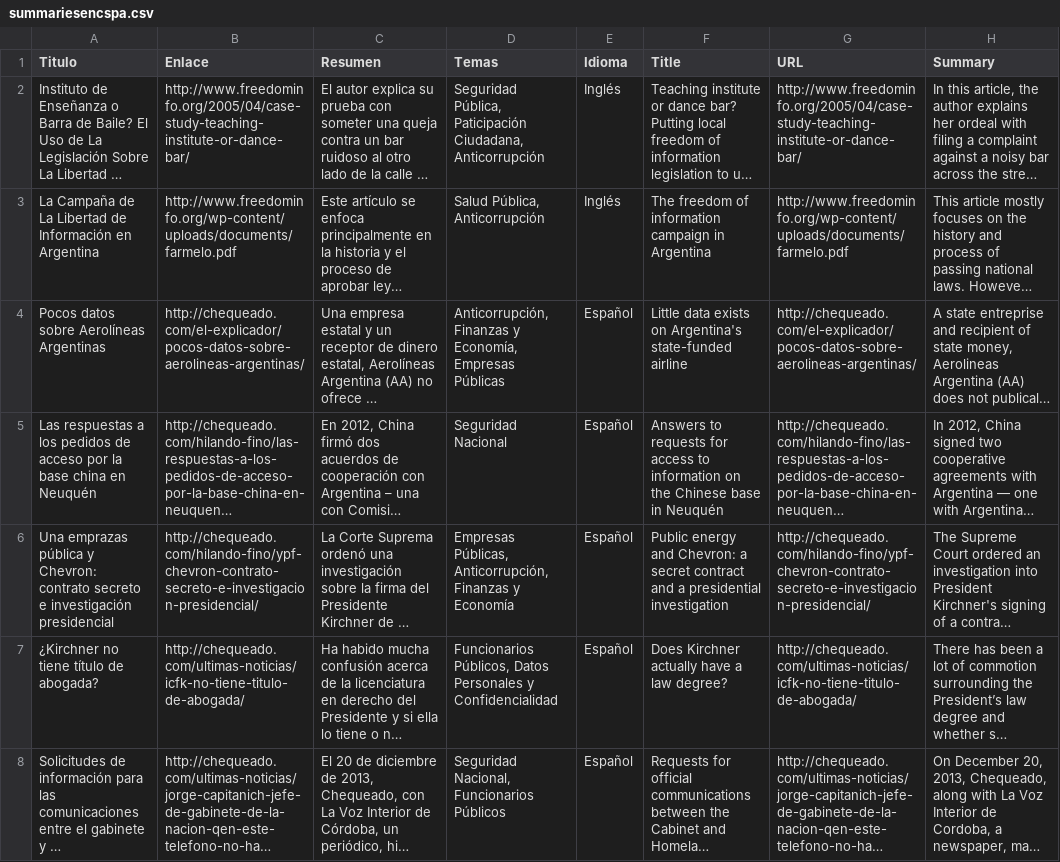
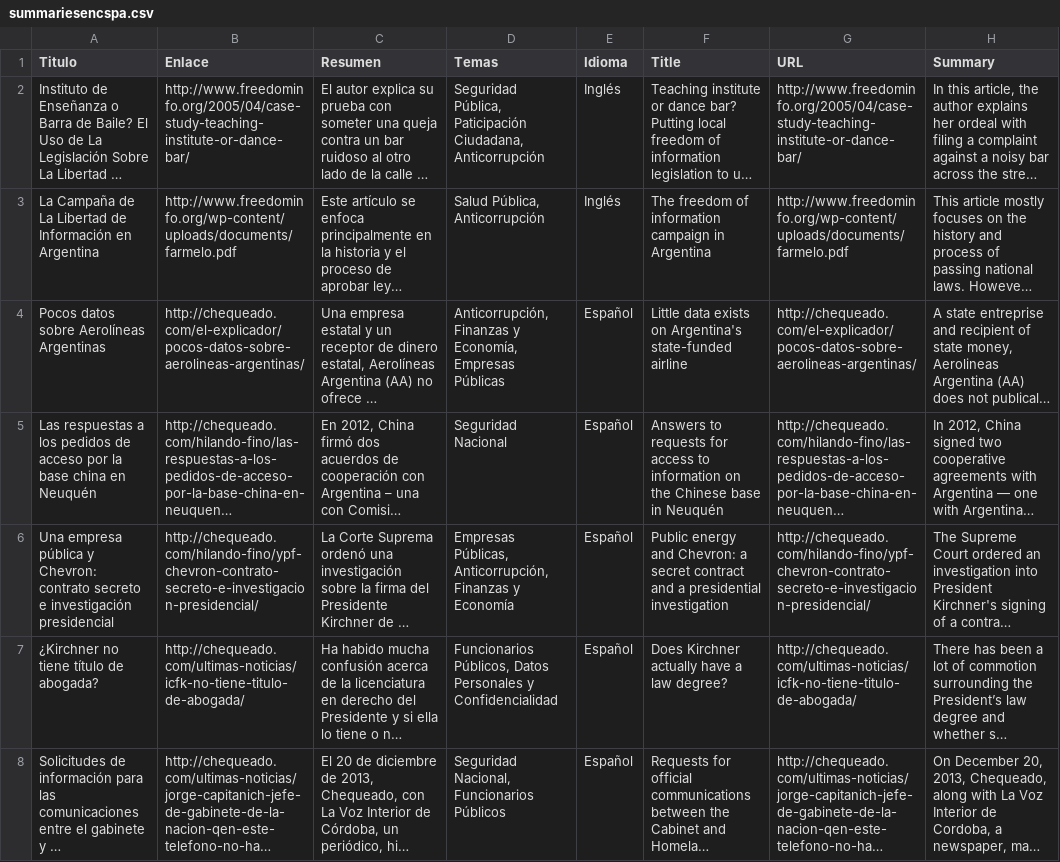
Before and after one commit to daortellado/foia-stories-tool, a CSV file: summariesencspa.csv, drawn as a sheet; only a part is shown; long unchanged cells end in …; the diff names each change by its address in the sheet, - before the commit and + after, or states it on an @@ line.

```diff
--- a/summariesencspa.csv
+++ b/summariesencspa.csv
-A6 (Titulo): Una emprazas pública y…
+A6 (Titulo): Una empresa pública y…
```
Also changed, not shown: 3 other files.
